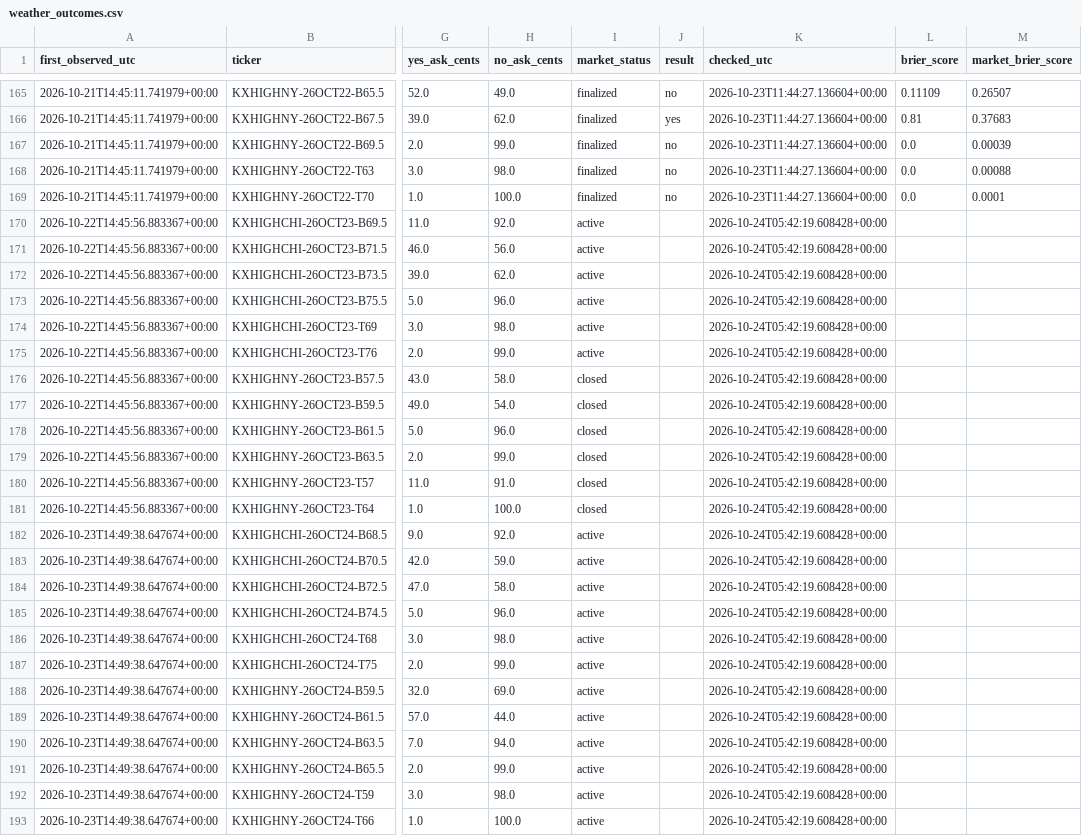
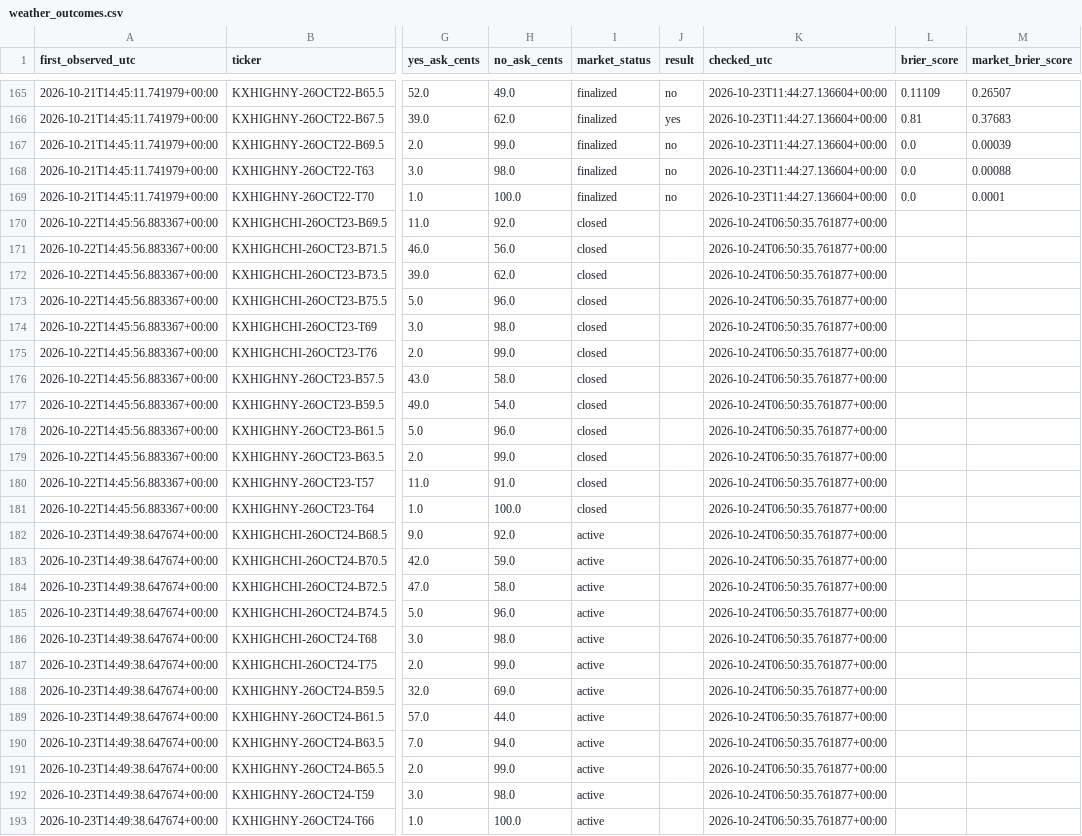
Before and after one commit to hpsyntheticoilsusa-gif/kalshi-ai-paper-trader, a CSV file: data/weather_outcomes.csv, drawn as a sheet; only a part is shown, gaps mark what is left out; the diff names each change by its address in the sheet, - before the commit and + after, or states it on an @@ line.

```diff
--- a/data/weather_outcomes.csv
+++ b/data/weather_outcomes.csv
-I170:I175 (market_status): active
+I170:I175 (market_status): closed
-K170:K193 (checked_utc): 2026-10-24T05:42:19.608428+00:00
+K170:K193 (checked_utc): 2026-10-24T06:50:35.761877+00:00
```
Also changed, not shown: data/latest_markets.csv, data/weather_research.csv, 14 other files.
